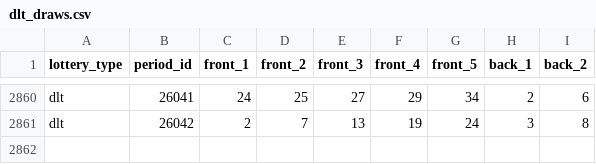
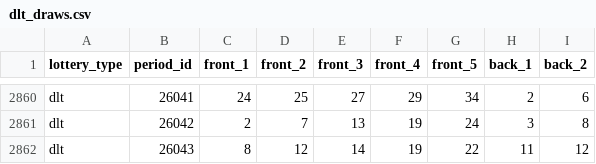
Before and after one commit to hegingas/lottory, a CSV file: data/processed/dlt_draws.csv, drawn as a sheet; only a part is shown, gaps mark what is left out.

```diff
--- a/data/processed/dlt_draws.csv
+++ b/data/processed/dlt_draws.csv
@@ -2861 +2861,2 @@ dlt,26041,24,25,27,29,34,2,6
 dlt,26042,2,7,13,19,24,3,8
+dlt,26043,8,12,14,19,22,11,12
```
Also changed, not shown: data/processed/kl8_draws.csv, 5 other files.
